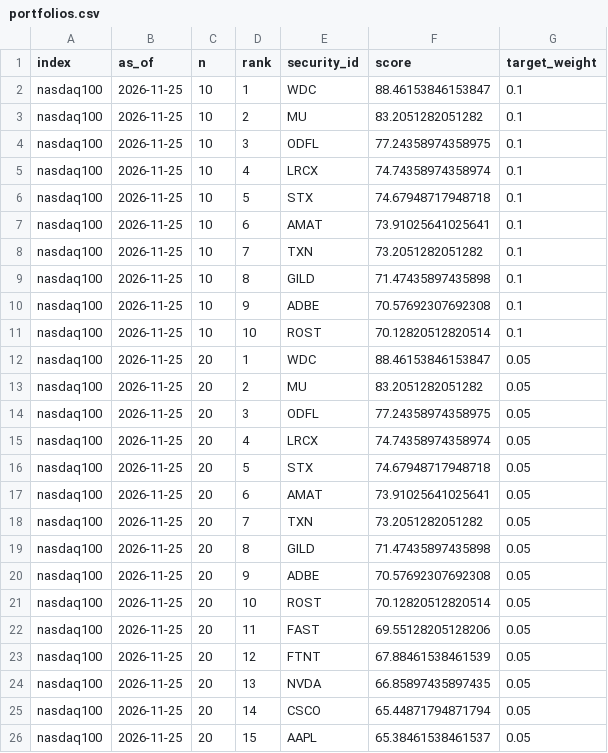
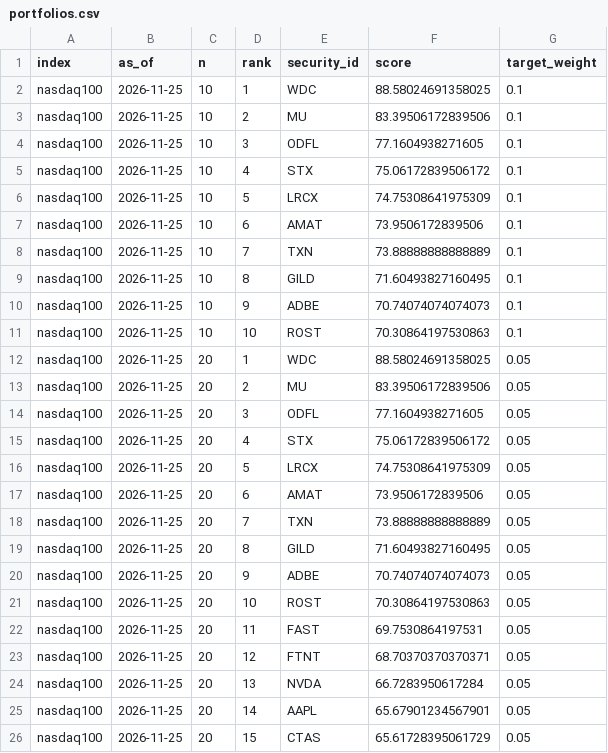
Before and after one commit to aaronsingletary0/Stock-picker-dashboard, a CSV file: data/portfolios.csv, drawn as a sheet; only a part is shown; the diff covers the shown part only.

```diff
--- a/data/portfolios.csv
+++ b/data/portfolios.csv
@@ -1,26 +1,26 @@
 index,as_of,n,rank,security_id,score,target_weight
-nasdaq100,2026-11-25,10,1,WDC,88.46153846153847,0.1
-nasdaq100,2026-11-25,10,2,MU,83.2051282051282,0.1
-nasdaq100,2026-11-25,10,3,ODFL,77.24358974358975,0.1
-nasdaq100,2026-11-25,10,4,LRCX,74.74358974358974,0.1
-nasdaq100,2026-11-25,10,5,STX,74.67948717948718,0.1
-nasdaq100,2026-11-25,10,6,AMAT,73.91025641025641,0.1
-nasdaq100,2026-11-25,10,7,TXN,73.2051282051282,0.1
-nasdaq100,2026-11-25,10,8,GILD,71.47435897435898,0.1
-nasdaq100,2026-11-25,10,9,ADBE,70.57692307692308,0.1
-nasdaq100,2026-11-25,10,10,ROST,70.12820512820514,0.1
-nasdaq100,2026-11-25,20,1,WDC,88.46153846153847,0.05
-nasdaq100,2026-11-25,20,2,MU,83.2051282051282,0.05
-nasdaq100,2026-11-25,20,3,ODFL,77.24358974358975,0.05
-nasdaq100,2026-11-25,20,4,LRCX,74.74358974358974,0.05
-nasdaq100,2026-11-25,20,5,STX,74.67948717948718,0.05
-nasdaq100,2026-11-25,20,6,AMAT,73.91025641025641,0.05
-nasdaq100,2026-11-25,20,7,TXN,73.2051282051282,0.05
-nasdaq100,2026-11-25,20,8,GILD,71.47435897435898,0.05
-nasdaq100,2026-11-25,20,9,ADBE,70.57692307692308,0.05
-nasdaq100,2026-11-25,20,10,ROST,70.12820512820514,0.05
-nasdaq100,2026-11-25,20,11,FAST,69.55128205128206,0.05
-nasdaq100,2026-11-25,20,12,FTNT,67.88461538461539,0.05
-nasdaq100,2026-11-25,20,13,NVDA,66.85897435897435,0.05
-nasdaq100,2026-11-25,20,14,CSCO,65.44871794871794,0.05
-nasdaq100,2026-11-25,20,15,AAPL,65.38461538461537,0.05
+nasdaq100,2026-11-25,10,1,WDC,88.58024691358025,0.1
+nasdaq100,2026-11-25,10,2,MU,83.39506172839506,0.1
+nasdaq100,2026-11-25,10,3,ODFL,77.1604938271605,0.1
+nasdaq100,2026-11-25,10,4,STX,75.06172839506172,0.1
+nasdaq100,2026-11-25,10,5,LRCX,74.75308641975309,0.1
+nasdaq100,2026-11-25,10,6,AMAT,73.9506172839506,0.1
+nasdaq100,2026-11-25,10,7,TXN,73.88888888888889,0.1
+nasdaq100,2026-11-25,10,8,GILD,71.60493827160495,0.1
+nasdaq100,2026-11-25,10,9,ADBE,70.74074074074073,0.1
+nasdaq100,2026-11-25,10,10,ROST,70.30864197530863,0.1
+nasdaq100,2026-11-25,20,1,WDC,88.58024691358025,0.05
+nasdaq100,2026-11-25,20,2,MU,83.39506172839506,0.05
+nasdaq100,2026-11-25,20,3,ODFL,77.1604938271605,0.05
+nasdaq100,2026-11-25,20,4,STX,75.06172839506172,0.05
+nasdaq100,2026-11-25,20,5,LRCX,74.75308641975309,0.05
+nasdaq100,2026-11-25,20,6,AMAT,73.9506172839506,0.05
+nasdaq100,2026-11-25,20,7,TXN,73.88888888888889,0.05
+nasdaq100,2026-11-25,20,8,GILD,71.60493827160495,0.05
+nasdaq100,2026-11-25,20,9,ADBE,70.74074074074073,0.05
+nasdaq100,2026-11-25,20,10,ROST,70.30864197530863,0.05
+nasdaq100,2026-11-25,20,11,FAST,69.7530864197531,0.05
+nasdaq100,2026-11-25,20,12,FTNT,68.70370370370371,0.05
+nasdaq100,2026-11-25,20,13,NVDA,66.7283950617284,0.05
+nasdaq100,2026-11-25,20,14,AAPL,65.67901234567901,0.05
+nasdaq100,2026-11-25,20,15,CTAS,65.61728395061729,0.05
```
Also changed, not shown: 78 edited cells elsewhere in this file, 1 other file.
